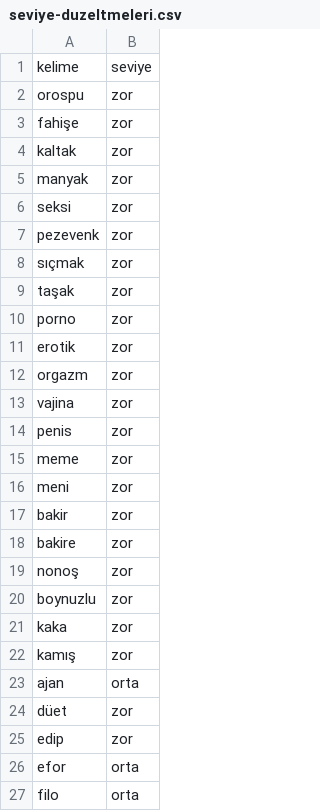
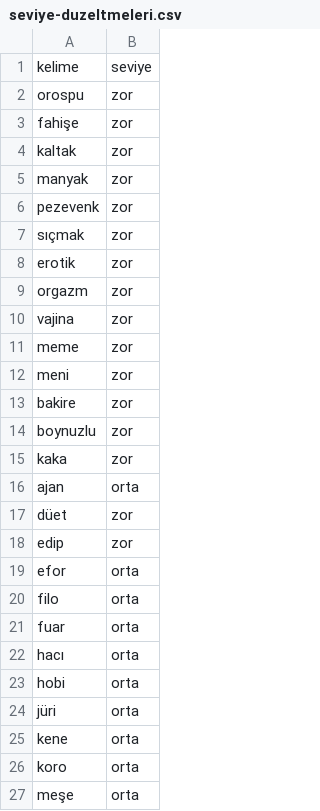
Before and after one commit to Bekirsg/lingo, a CSV file: data-src/seviye-duzeltmeleri.csv, drawn as a sheet; only a part is shown; the shorter side is filled out with more unchanged rows; removed rows and columns are numbered as before the commit, all else as after; the diff covers the shown part only; the diff names each change by its address in the sheet, - before the commit and + after, or states it on an @@ line.

```diff
--- a/data-src/seviye-duzeltmeleri.csv
+++ b/data-src/seviye-duzeltmeleri.csv
-row 6: seksi | zor
-row 9: taşak | zor
-row 10: porno | zor
-row 14: penis | zor
-row 17: bakir | zor
-row 19: nonoş | zor
-row 22: kamış | zor
```
Also changed, not shown: 51 added rows elsewhere in this file, data-src/kelime-listesi.csv, 6 other files.
